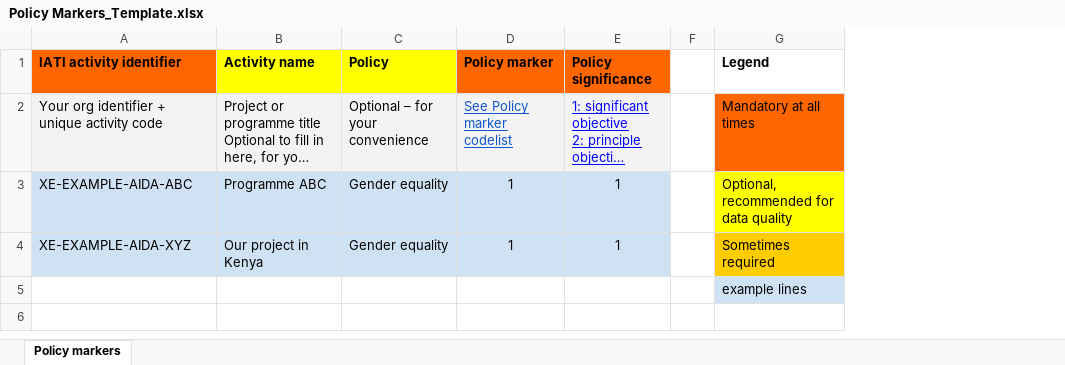
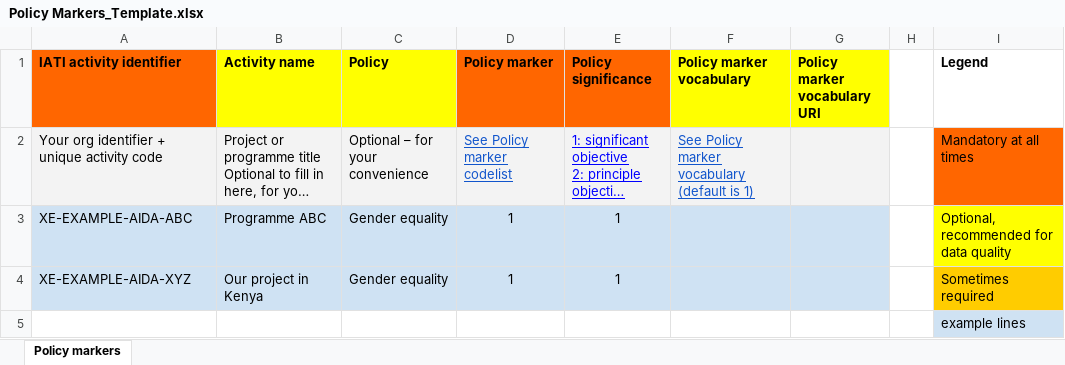
Before and after one commit to data4development/demo-workspace, an Excel workbook: input/Activity file templates/Policy Markers_Template.xlsx, sheet Policy markers, drawn as a sheet; long unchanged cells end in …; values as stored, in another font and other column widths than the file's, no borders; the diff names each change by its address in the sheet, - before the commit and + after, or states it on an @@ line.

Commit message:
feat: add tags and vocabulary URIs
- add optional tags template
- vocabulary URI data to tags, sectors, policy markers, recipient regions

```diff
--- a/input/Activity file templates/Policy Markers_Template.xlsx (sheet Policy markers)
+++ b/input/Activity file templates/Policy Markers_Template.xlsx (sheet Policy markers)
+column F (Policy marker vocabulary), row 2: See Policy marker vocabulary (default is 1)
+column G (Policy marker vocabulary URI), empty
```
Also changed, not shown: input/Activity file templates/Countries and regions_Template.xlsx, input/Activity file templates/Sectors_Template.xlsx, 1 other file.
